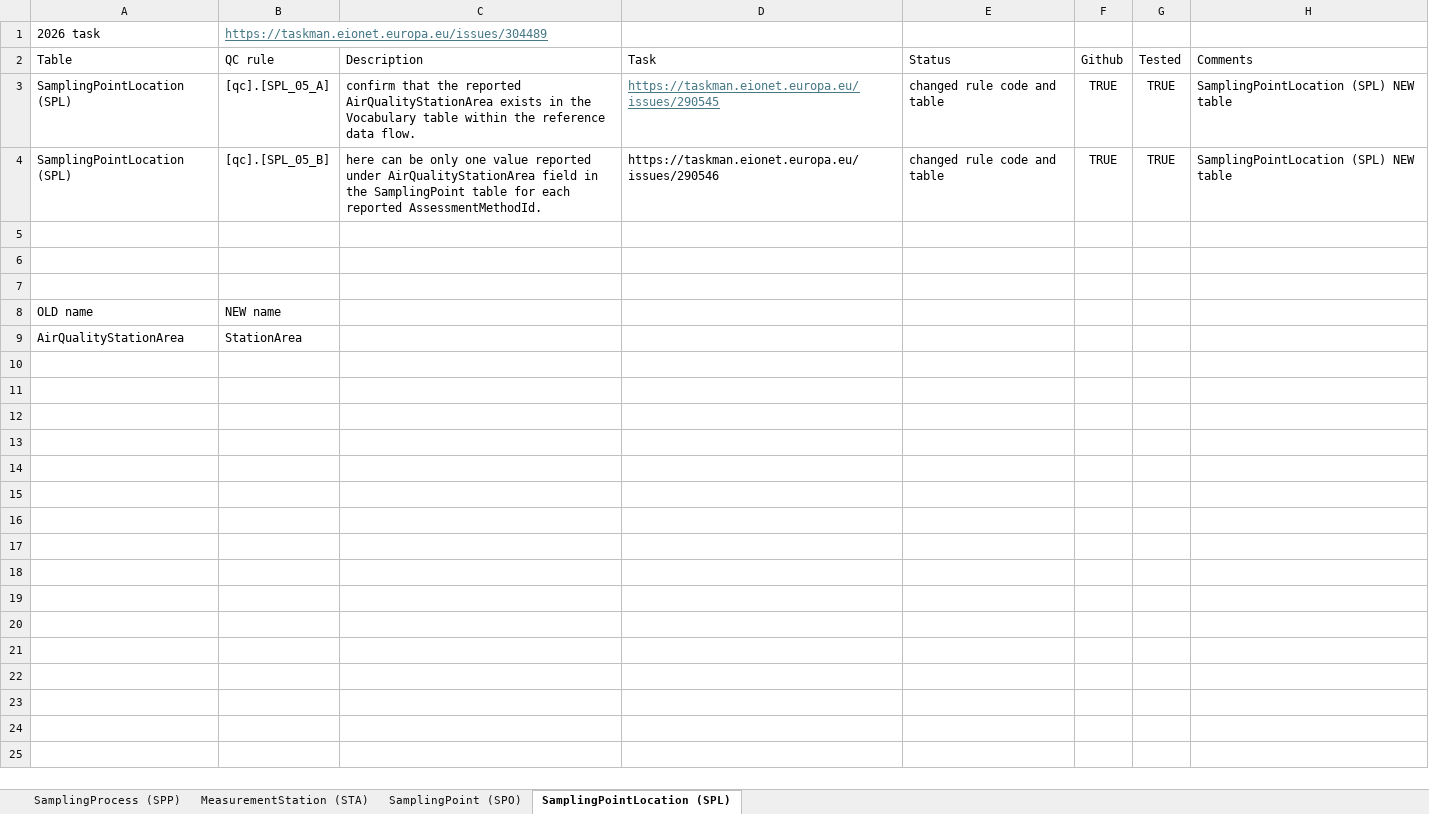
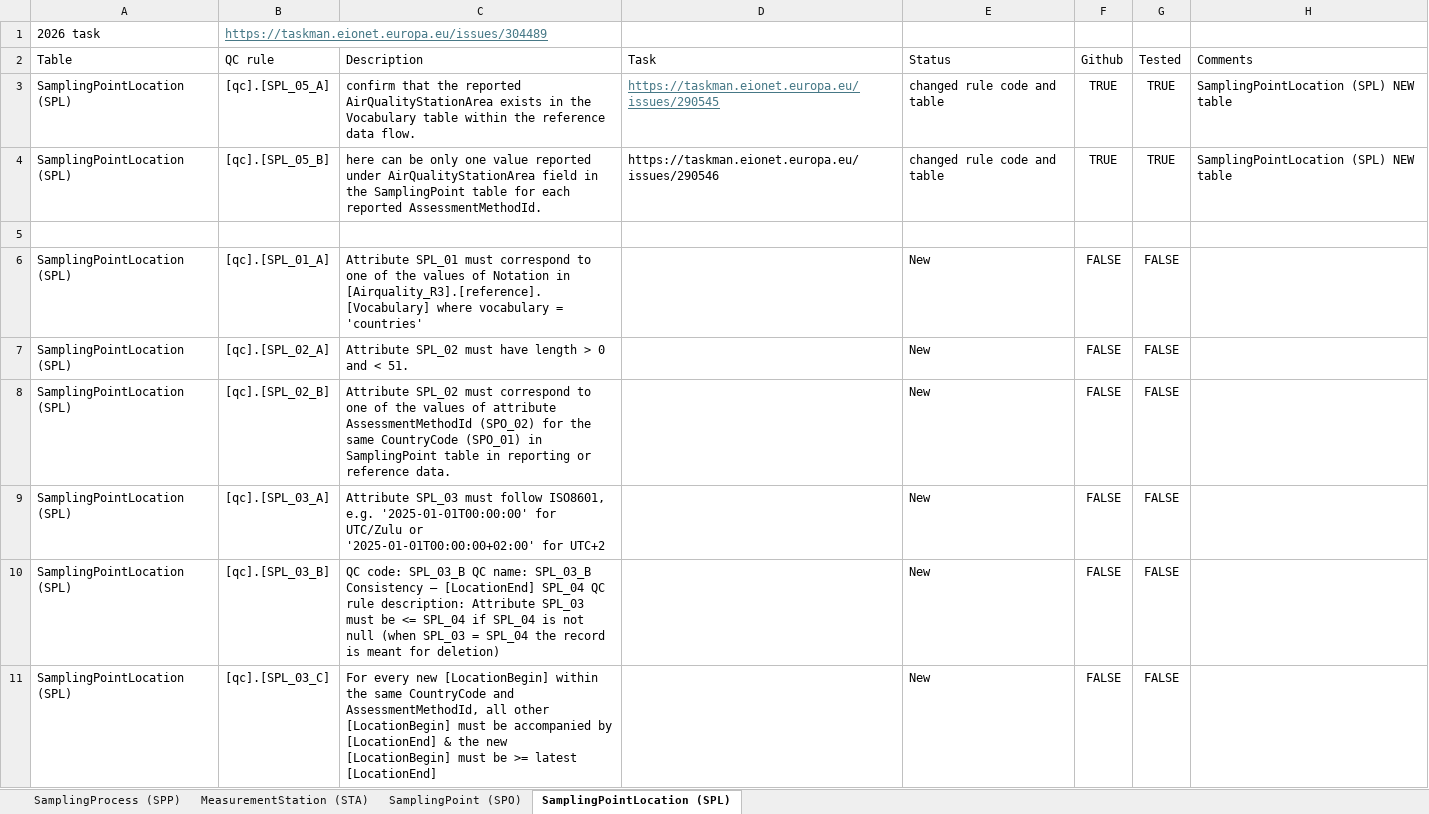
Before and after one commit to eea/AirQualityInReportNet3, an Excel workbook: AQD R3 DDBB views 2026.xlsx, sheet SamplingPointLocation (SPL), drawn as a sheet; only a part is shown; the shorter side is filled out with more unchanged rows; values as stored, in another font and other column widths than the file's, no borders; table styles not drawn; the diff covers the shown part only; the diff names each change by its address in the sheet, - before the commit and + after, or states it on an @@ line.

Commit message:
Update AQD R3 DDBB views 2026.xlsx
Updated status of SPL table

```diff
--- a/AQD R3 DDBB views 2026.xlsx (sheet SamplingPointLocation (SPL))
+++ b/AQD R3 DDBB views 2026.xlsx (sheet SamplingPointLocation (SPL))
+row 6: SamplingPointLocation (SPL) | [qc].[SPL_01_A] | Attribute SPL_01 must correspond to one of the values of Notation in [Airquality_R3].[reference].[Vocabulary] where vocabulary = 'countries' |  | New | FALSE | FALSE
+row 7: SamplingPointLocation (SPL) | [qc].[SPL_02_A] | Attribute SPL_02 must have length > 0 and < 51. |  | New | FALSE | FALSE
+row 8: SamplingPointLocation (SPL) | [qc].[SPL_02_B] | Attribute SPL_02 must correspond to one of the values of attribute AssessmentMethodId (SPO_02) for the same CountryCode (SPO_01) in SamplingPoint table in reporting or reference data. |  | New | FALSE | FALSE
+row 9: SamplingPointLocation (SPL) | [qc].[SPL_03_A] | Attribute SPL_03 must follow ISO8601, e.g. '2025-01-01T00:00:00' for UTC/Zulu or '2025-01-01T00:00:00+02:00' for UTC+2 |  | New | FALSE | FALSE
+row 10: SamplingPointLocation (SPL) | [qc].[SPL_03_B] | QC code: SPL_03_B QC name: SPL_03_B Consistency – [LocationEnd] SPL_04 QC rule description: Attribute SPL_03 must be <= SPL_04 if SPL_04 is not null (when SPL_03 = SPL_04 the record is meant for deletion) |  | New | FALSE | FALSE
+row 11: SamplingPointLocation (SPL) | [qc].[SPL_03_C] | For every new [LocationBegin] within the same CountryCode and AssessmentMethodId, all other [LocationBegin] must be accompanied by [LocationEnd] & the new [LocationBegin] must be >= latest [LocationEnd] |  | New | FALSE | FALSE
```
Also changed, not shown: 17 added rows elsewhere in this sheet.
